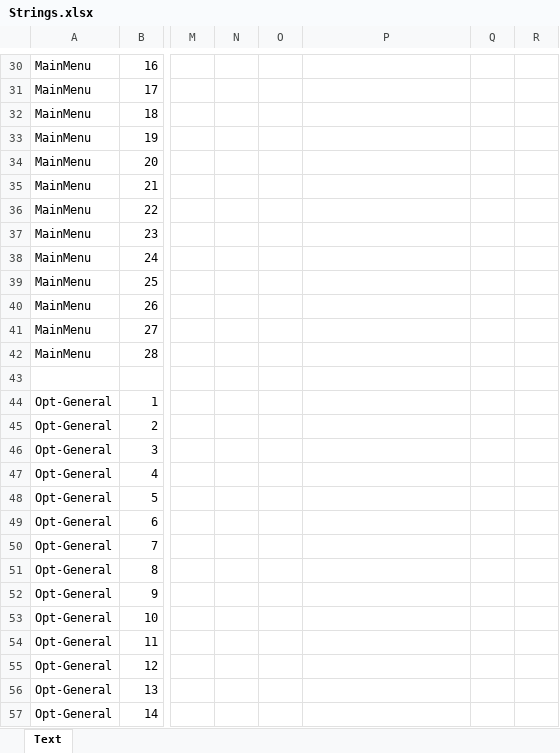
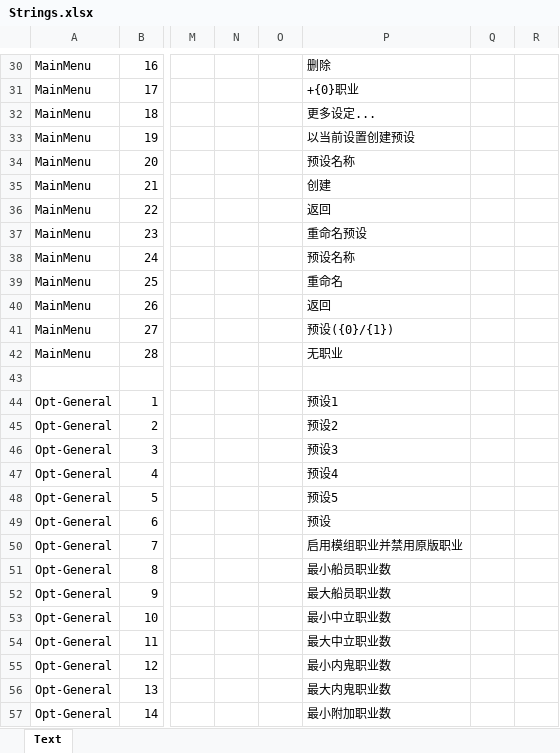
Before and after one commit to miru-y/TheOtherRoles-MR, an Excel workbook: Strings.xlsx, sheet Text, drawn as a sheet; only a part is shown, gaps mark what is left out; values as stored, in another font and other column widths than the file's, no borders; the diff covers the shown part only; the diff names each change by its address in the sheet, - before the commit and + after, or states it on an @@ line.

```diff
--- a/Strings.xlsx (sheet Text)
+++ b/Strings.xlsx (sheet Text)
-P30: (empty)
+P30: 删除
-P31: (empty)
+P31: +{0}职业
-P32: (empty)
+P32: 更多设定...
-P33: (empty)
+P33: 以当前设置创建预设
-P34: (empty)
+P34: 预设名称
-P35: (empty)
+P35: 创建
-P36: (empty)
+P36: 返回
-P37: (empty)
+P37: 重命名预设
-P38: (empty)
+P38: 预设名称
-P39: (empty)
+P39: 重命名
-P40: (empty)
+P40: 返回
-P41: (empty)
+P41: 预设({0}/{1})
-P42: (empty)
+P42: 无职业
-P44: (empty)
+P44: 预设1
-P45: (empty)
+P45: 预设2
-P46: (empty)
+P46: 预设3
-P47: (empty)
+P47: 预设4
-P48: (empty)
+P48: 预设5
-P49: (empty)
+P49: 预设
-P50: (empty)
+P50: 启用模组职业并禁用原版职业
-P51: (empty)
+P51: 最小船员职业数
-P52: (empty)
+P52: 最大船员职业数
-P53: (empty)
+P53: 最小中立职业数
-P54: (empty)
+P54: 最大中立职业数
-P55: (empty)
+P55: 最小内鬼职业数
-P56: (empty)
+P56: 最大内鬼职业数
-P57: (empty)
+P57: 最小附加职业数
```
Also changed, not shown: 684 edited cells elsewhere in this sheet, 1 other file.
